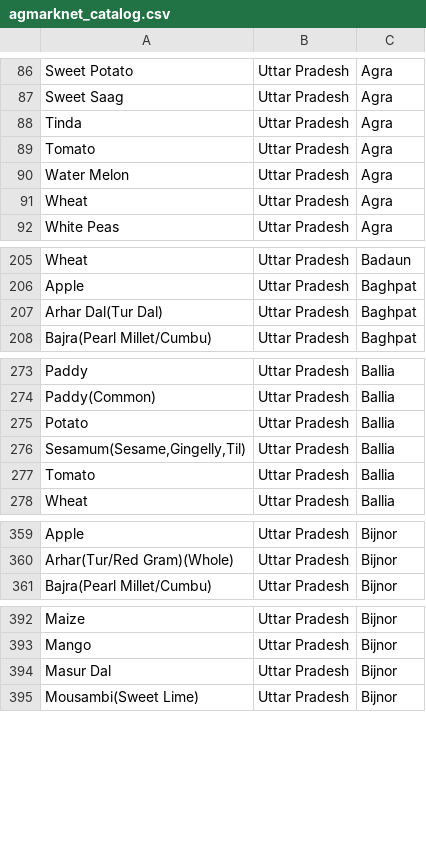
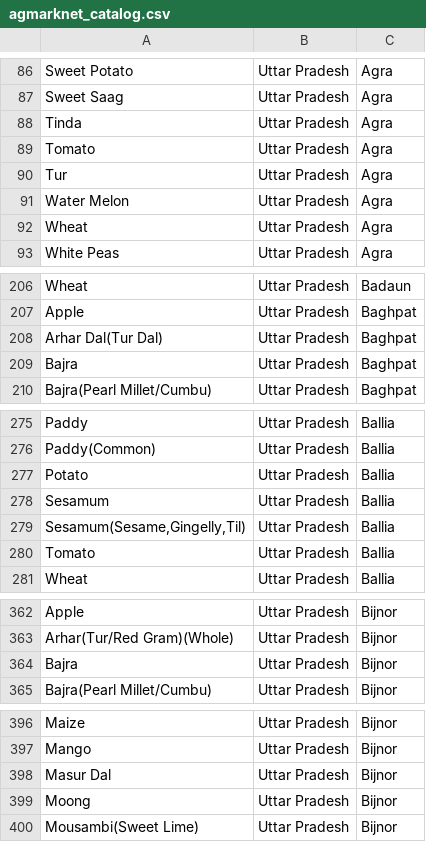
Before and after one commit to amalpanwar/KissanAi, a CSV file: data/processed/agmarknet_catalog.csv, drawn as a sheet; only a part is shown, gaps mark what is left out; the diff covers the shown part only; the diff names each change by its address in the sheet, - before the commit and + after, or states it on an @@ line.

```diff
--- a/data/processed/agmarknet_catalog.csv
+++ b/data/processed/agmarknet_catalog.csv
+row 90: Tur | Uttar Pradesh | Agra
+row 209: Bajra | Uttar Pradesh | Baghpat
+row 278: Sesamum | Uttar Pradesh | Ballia
+row 364: Bajra | Uttar Pradesh | Bijnor
+row 399: Moong | Uttar Pradesh | Bijnor
```
Also changed, not shown: 1 added row elsewhere in this file, 3 other files.
